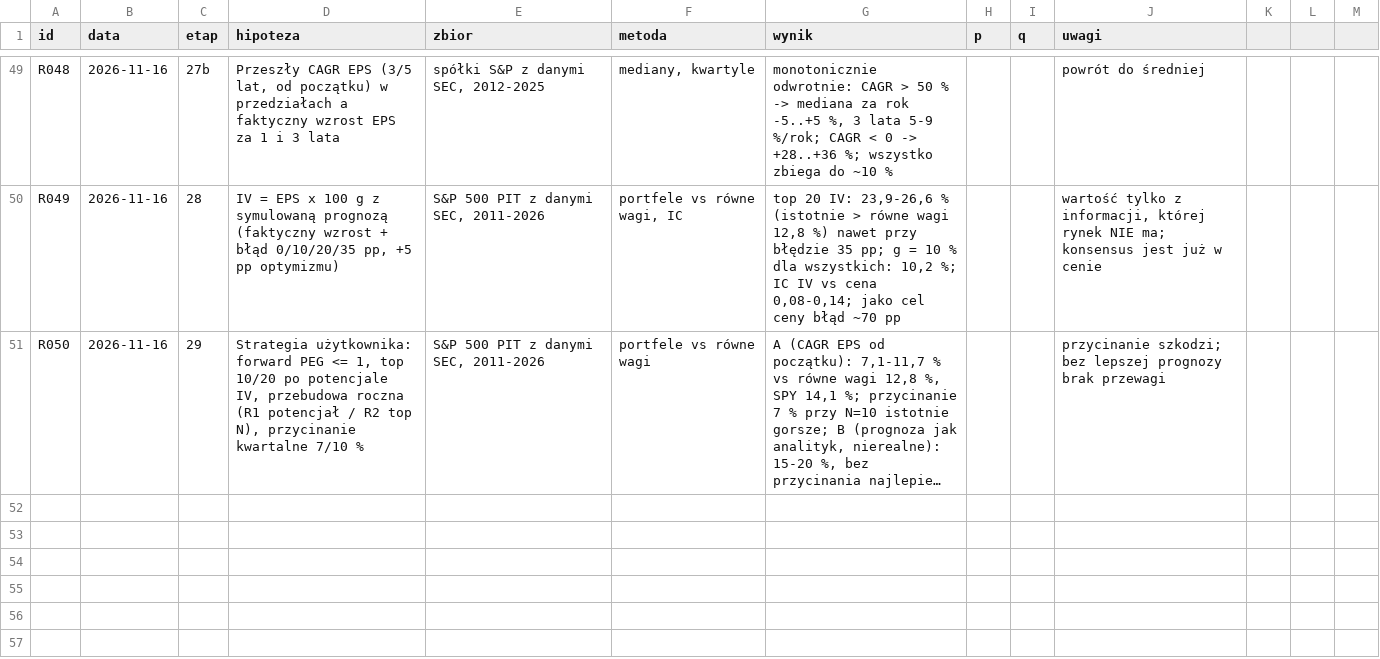
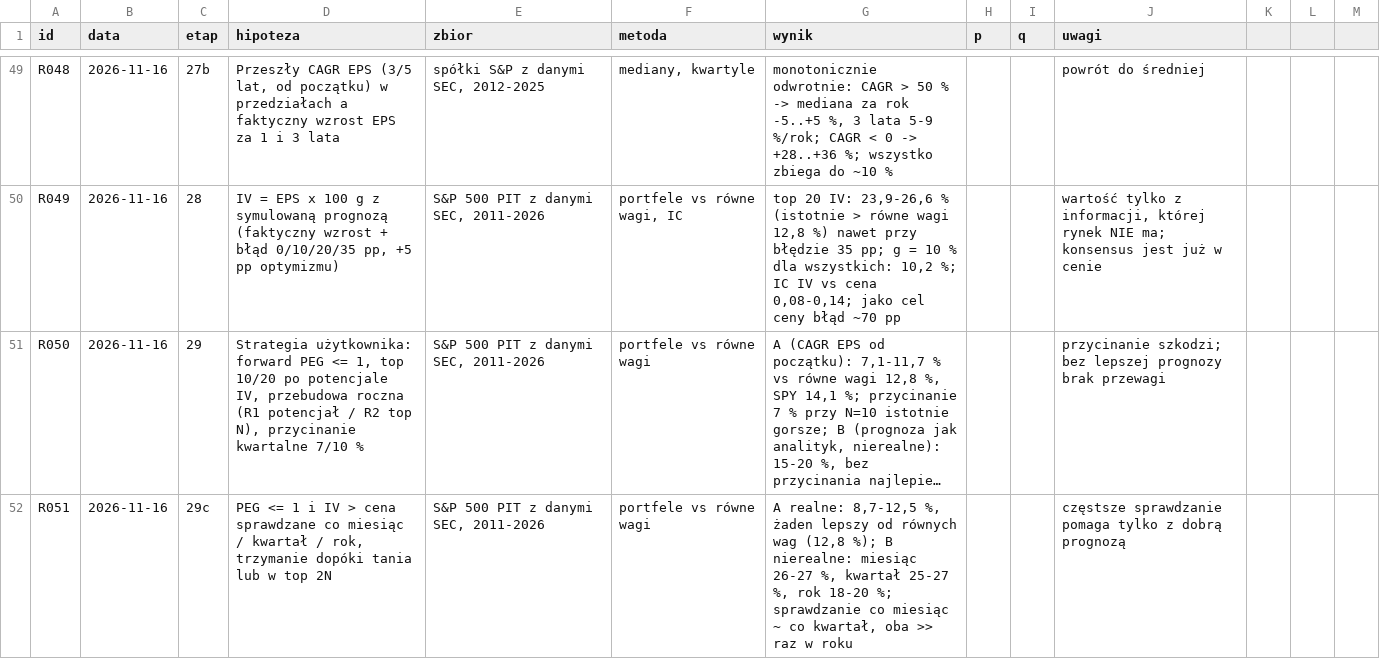
Before and after one commit to agnar92/Momentum, a CSV file: research/rejestr.csv, drawn as a sheet; only a part is shown, gaps mark what is left out; long unchanged cells end in …; the diff names each change by its address in the sheet, - before the commit and + after, or states it on an @@ line.

```diff
--- a/research/rejestr.csv
+++ b/research/rejestr.csv
+row 52: R051 | 2026-11-16 | 29c | PEG <= 1 i IV > cena sprawdzane co miesiąc / kwartał / rok, trzymanie dopóki tania lub w top 2N | S&P 500 PIT z danymi SEC, 2011-2026 | portfele vs równe wagi | A realne: 8,7-12,5 %, żaden lepszy od równych wag (12,8 %); B nierealne: miesiąc 26-27 %, kwartał 25-27 %, rok 18-20 %; sprawdzanie co miesiąc ~ co kwartał, oba >> raz w roku |  |  | częstsze sprawdzanie pomaga tylko z dobrą prognozą
```
Also changed, not shown: 2 other files.
